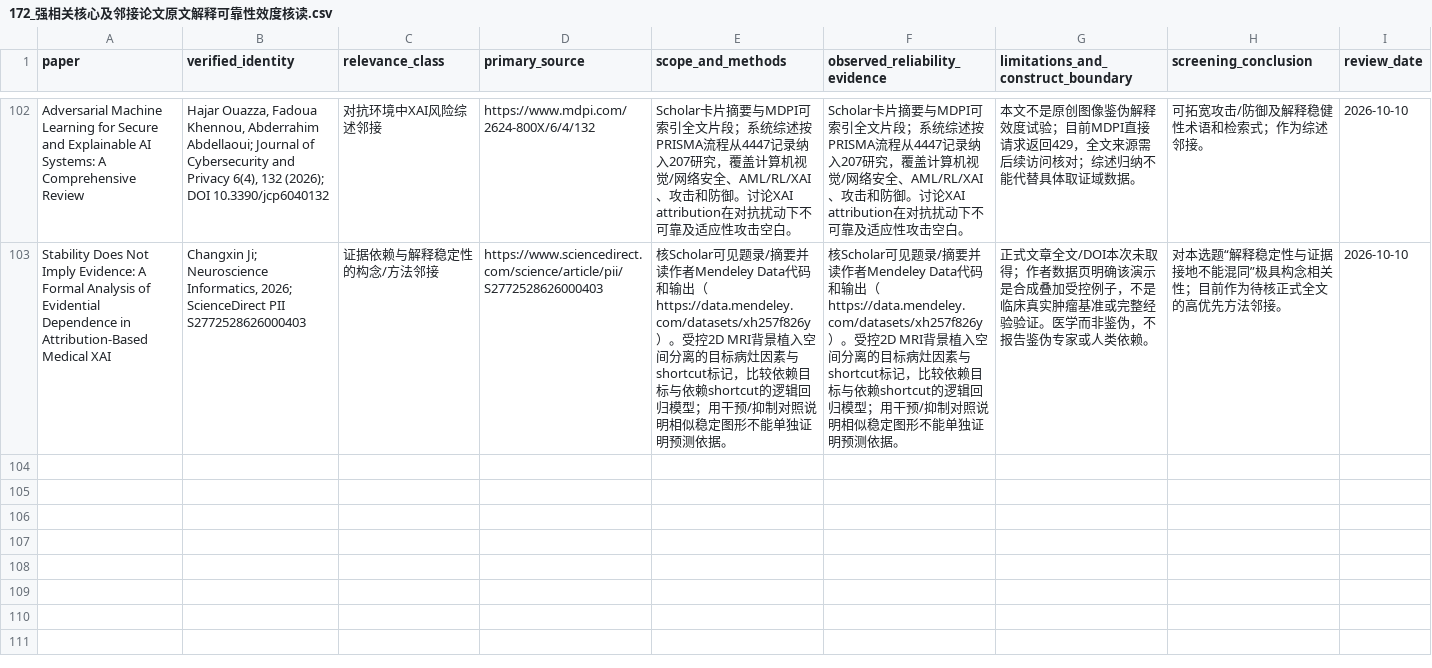
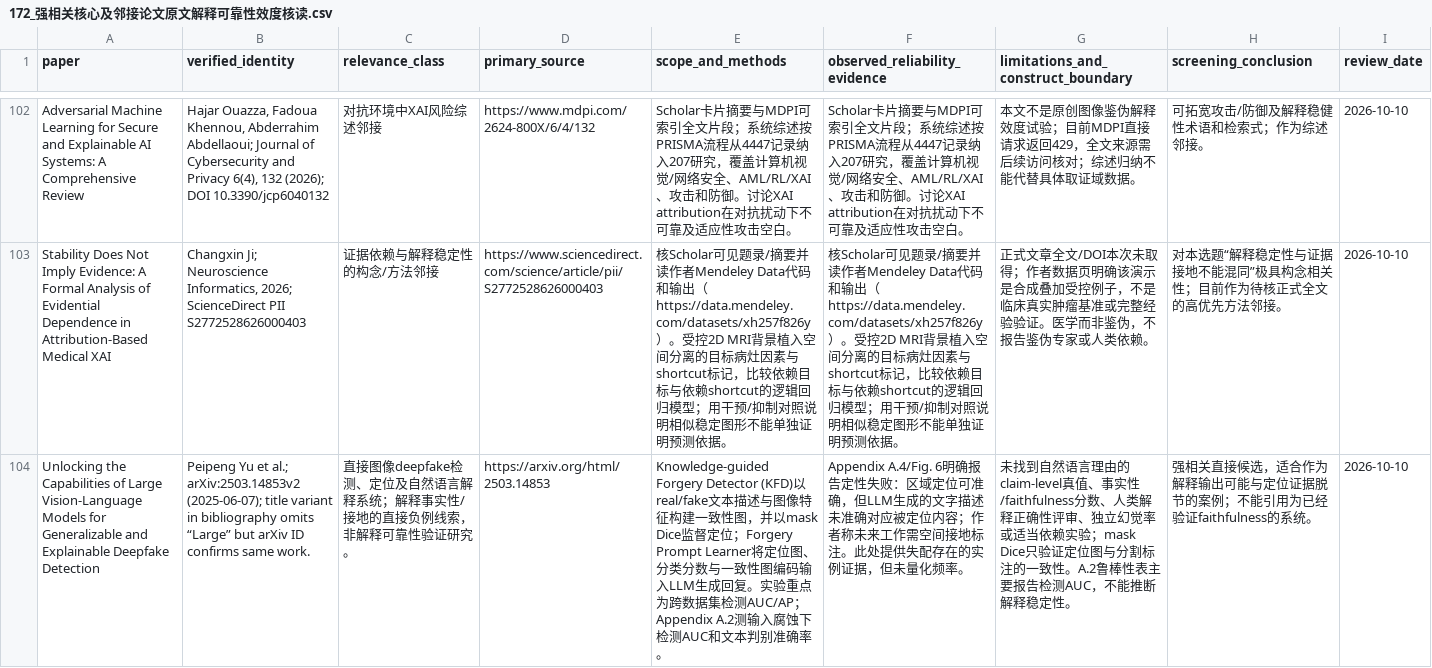
Before and after one commit to brodyZhao/my-research-project, a CSV file: outputs/图像鉴伪解释可靠性_重检_2026-10-05/172_强相关核心及邻接论文原文解释可靠性效度核读.csv, drawn as a sheet; only a part is shown, gaps mark what is left out; the diff names each change by its address in the sheet, - before the commit and + after, or states it on an @@ line.

Commit message:
docs: screen TechRxiv forgery survey citation

```diff
--- a/outputs/图像鉴伪解释可靠性_重检_2026-10-05/172_强相关核心及邻接论文原文解释可靠性效度核读.csv
+++ b/outputs/图像鉴伪解释可靠性_重检_2026-10-05/172_强相关核心及邻接论文原文解释可靠性效度核读.csv
+row 104: Unlocking the Capabilities of Large Vision-Language Models for Generalizable and Explainable Deepfake Detection | Peipeng Yu et al.; arXiv:2503.14853v2 (2025-06-07); title variant in bibliography omits “Large” but arXiv ID confirms same work. | 直接图像deepfake检测、定位及自然语言解释系统；解释事实性/接地的直接负例线索，非解释可靠性验证研究。 | https://arxiv.org/html/2503.14853 | Knowledge-guided Forgery Detector (KFD)以real/fake文本描述与图像特征构建一致性图，并以mask Dice监督定位；Forgery Prompt Learner将定位图、分类分数与一致性图编码输入LLM生成回复。实验重点为跨数据集检测AUC/AP；Appendix A.2测输入腐蚀下检测AUC和文本判别准确率。 | Appendix A.4/Fig. 6明确报告定性失败：区域定位可准确，但LLM生成的文字描述未准确对应被定位内容；作者称未来工作需空间接地标注。此处提供失配存在的实例证据，但未量化频率。 | 未找到自然语言理由的claim-level真值、事实性/faithfulness分数、人类解释正确性评审、独立幻觉率或适当依赖实验；mask Dice只验证定位图与分割标注的一致性。A.2鲁棒性表主要报告检测AUC，不能推断解释稳定性。 | 强相关直接候选，适合作为解释输出可能与定位证据脱节的案例；不能引用为已经验证faithfulness的系统。 | 2026-10-10
```
Also changed, not shown: outputs/图像鉴伪解释可靠性_重检_2026-10-05/72_V2已复核强相关优先清单.csv, outputs/图像鉴伪解释可靠性_重检_2026-10-05/87_V2细查询子式实际试检状态.csv, 5 other files.
